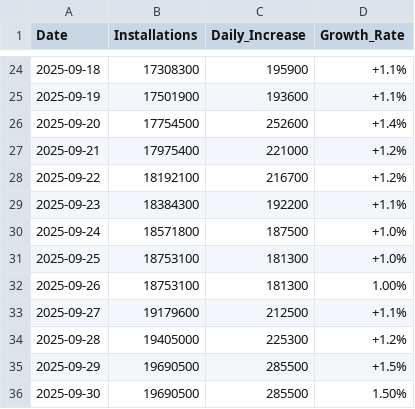
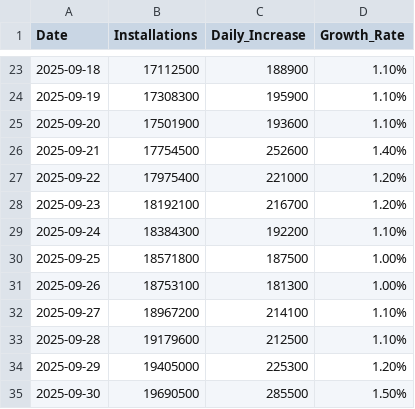
Before and after one commit to HYwooo/harmonyos-installation-stats, a CSV file: pages/harmonyos_installation_stats.csv, drawn as a sheet; only a part is shown, gaps mark what is left out; the diff covers the shown part only.

```diff
--- a/pages/harmonyos_installation_stats.csv
+++ b/pages/harmonyos_installation_stats.csv
@@ -24,13 +23,13 @@ Date,Installations,Daily_Increase,Growth_Rate
-2025-09-18,17308300,195900,+1.1%
-2025-09-19,17501900,193600,+1.1%
-2025-09-20,17754500,252600,+1.4%
-2025-09-21,17975400,221000,+1.2%
-2025-09-22,18192100,216700,+1.2%
-2025-09-23,18384300,192200,+1.1%
-2025-09-24,18571800,187500,+1.0%
-2025-09-25,18753100,181300,+1.0%
+2025-09-18,17112500,188900,1.10%
+2025-09-19,17308300,195900,1.10%
+2025-09-20,17501900,193600,1.10%
+2025-09-21,17754500,252600,1.40%
+2025-09-22,17975400,221000,1.20%
+2025-09-23,18192100,216700,1.20%
+2025-09-24,18384300,192200,1.10%
+2025-09-25,18571800,187500,1.00%
 2025-09-26,18753100,181300,1.00%
-2025-09-27,19179600,212500,+1.1%
-2025-09-28,19405000,225300,+1.2%
-2025-09-29,19690500,285500,+1.5%
+2025-09-27,18967200,214100,1.10%
+2025-09-28,19179600,212500,1.10%
+2025-09-29,19405000,225300,1.20%
 2025-09-30,19690500,285500,1.50%
```
Also changed, not shown: 1 removed row and 36 edited cells elsewhere in this file.
